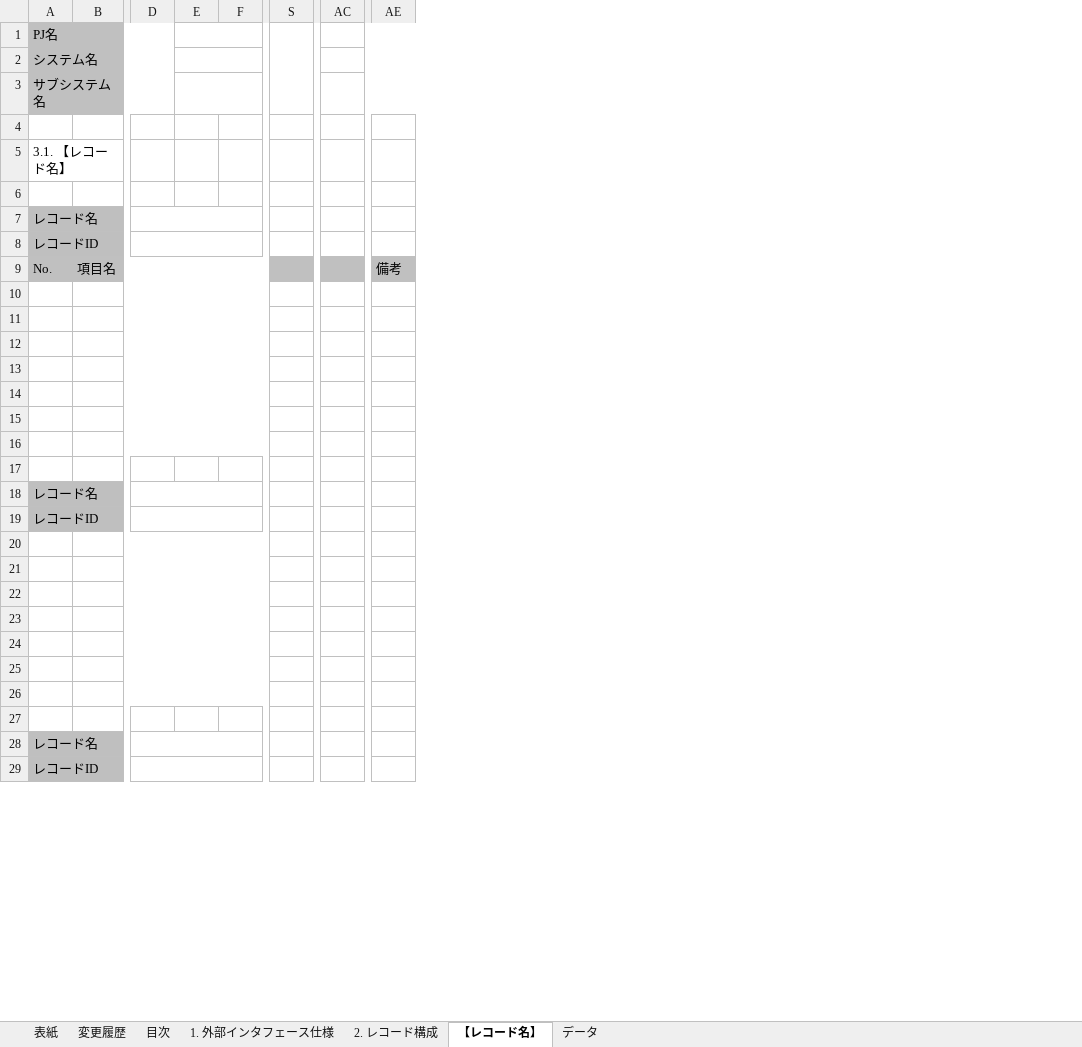
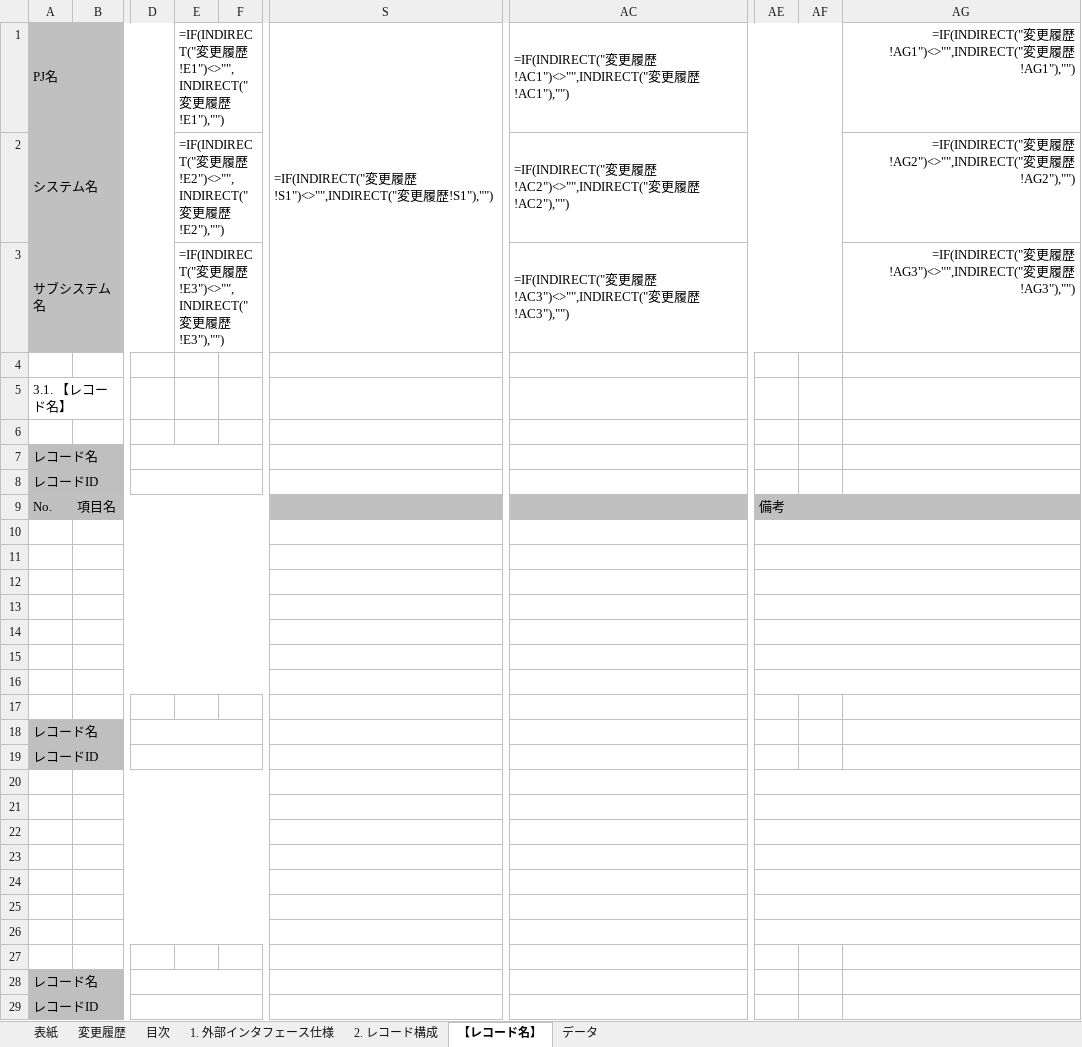
Before and after one commit to wss-m-nagata/public-skills, an Excel workbook: skills/nablarch-basic-design-excel/assets/templates/フォーマット/外部インタフェース設計書_(電文ID)_(電文名)_(JSON).xlsx, sheet 【レコード名】, drawn as a sheet; only a part is shown, gaps mark what is left out; values as stored, in another font and other column widths than the file's, no borders; formulas without a stored value are shown as written; charts and pictures not drawn; removed rows and columns are numbered as before the commit, all else as after; the diff covers the shown part only; the diff names each change by its address in the sheet, - before the commit and + after, or states it on an @@ line.

```diff
--- a/skills/nablarch-basic-design-excel/assets/templates/フォーマット/外部インタフェース設計書_(電文ID)_(電文名)_(JSON).xlsx (sheet 【レコード名】)
+++ b/skills/nablarch-basic-design-excel/assets/templates/フォーマット/外部インタフェース設計書_(電文ID)_(電文名)_(JSON).xlsx (sheet 【レコード名】)
-column E, empty
+column E, rows 1-3: =IF(INDIRECT("変更履歴!E1")<>"",INDIRECT("変更履歴!E1"),"") | =IF(INDIRECT("変更履歴!E2")<>"",INDIRECT("変更履歴!E2"),"") | =IF(INDIRECT("変更履歴!E3")<>"",INDIRECT("変更履歴!E3"),"")
-column S, empty
+column S, row 1: =IF(INDIRECT("変更履歴!S1")<>"",INDIRECT("変更履歴!S1"),"")
-column AC, empty
+column AC, rows 1-3: =IF(INDIRECT("変更履歴!AC1")<>"",INDIRECT("変更履歴!AC1"),"") | =IF(INDIRECT("変更履歴!AC2")<>"",INDIRECT("変更履歴!AC2"),"") | =IF(INDIRECT("変更履歴!AC3")<>"",INDIRECT("変更履歴!AC3"),"")
+column AF, empty
+column AG, rows 1-3: =IF(INDIRECT("変更履歴!AG1")<>"",INDIRECT("変更履歴!AG1"),"") | =IF(INDIRECT("変更履歴!AG2")<>"",INDIRECT("変更履歴!AG2"),"") | =IF(INDIRECT("変更履歴!AG3")<>"",INDIRECT("変更履歴!AG3"),"")
+AE9:AG9 merged
+AE10:AG10 merged
+AE11:AG11 merged
+AE12:AG12 merged
+AE13:AG13 merged
+AE14:AG14 merged
+AE15:AG15 merged
+AE16:AG16 merged
+AE20:AG20 merged
+AE21:AG21 merged
+AE22:AG22 merged
+AE23:AG23 merged
+AE24:AG24 merged
+AE25:AG25 merged
+AE26:AG26 merged
```
Also changed, not shown: merged cells elsewhere in this sheet, sheet 目次, sheet 1. 外部インタフェース仕様, sheet 2. レコード構成, sheet 変更履歴, sheet 表紙, formulas that keep their value, charts or pictures, skills/nablarch-basic-design-excel/assets/templates/フォーマット/システム機能設計書(Webサービス)_(取引ID)_(取引名).xlsx, skills/nablarch-basic-design-excel/assets/templates/フォーマット/システム機能設計書(バッチ)_(取引ID)_(取引名).xlsx, 34 other files.
